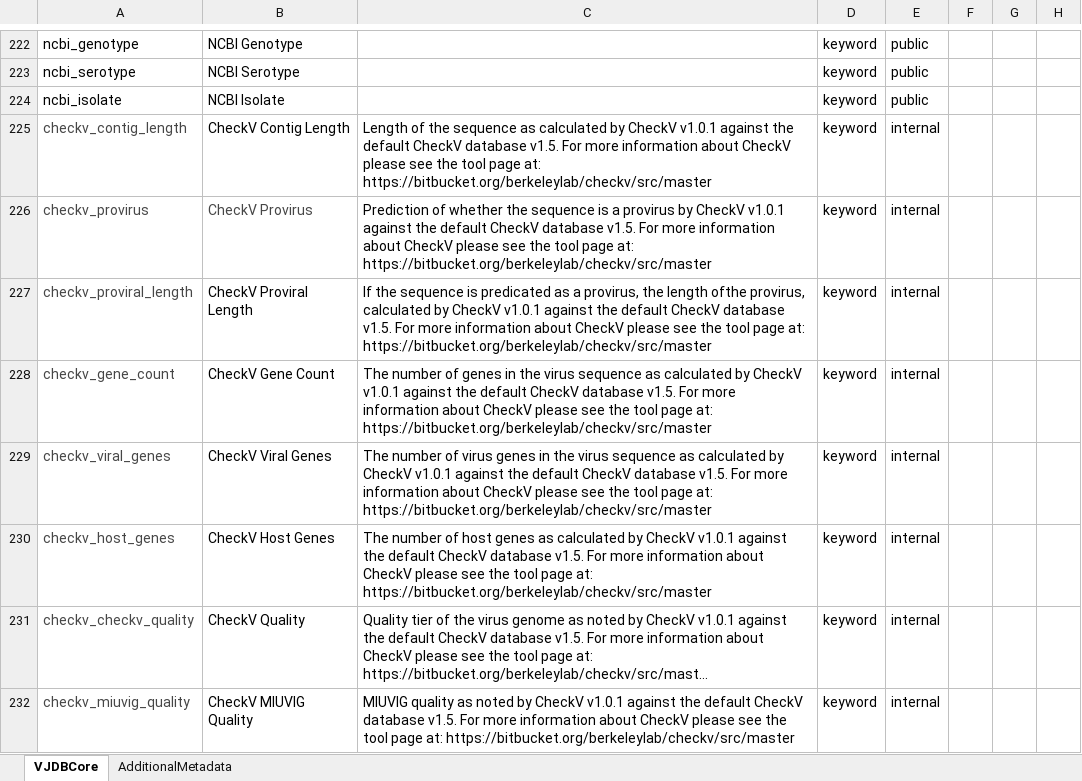
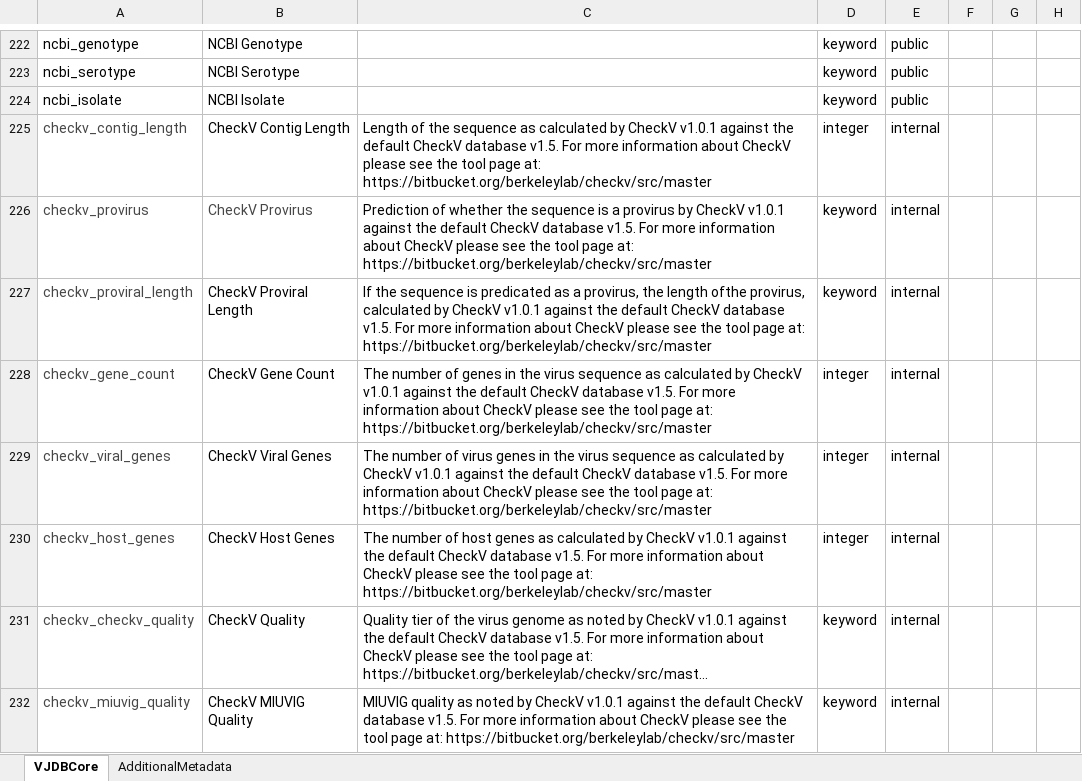
Before and after one commit to VirJenDB/virjendb_metadata, an Excel workbook: metadata.xlsx, sheet VJDBCore, drawn as a sheet; only a part is shown, gaps mark what is left out; long unchanged cells end in …; values as stored, in another font and other column widths than the file's, no borders; conditional formats not drawn; the diff covers the shown part only; the diff names each change by its address in the sheet, - before the commit and + after, or states it on an @@ line.

```diff
--- a/metadata.xlsx (sheet VJDBCore)
+++ b/metadata.xlsx (sheet VJDBCore)
-D225: keyword
+D225: integer
-D228:D230: keyword
+D228:D230: integer
```
Also changed, not shown: 1 removed row and 6 edited cells elsewhere in this sheet, formulas that keep their value.
